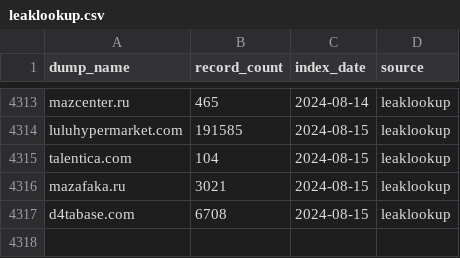
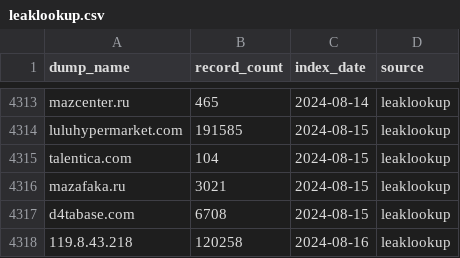
Before and after one commit to notdls/known-breaches, a CSV file: datasets/leaklookup.csv, drawn as a sheet; only a part is shown, gaps mark what is left out; the diff names each change by its address in the sheet, - before the commit and + after, or states it on an @@ line.

Commit message:
Dataset Update 08/17/24

```diff
--- a/datasets/leaklookup.csv
+++ b/datasets/leaklookup.csv
+row 4318: 119.8.43.218 | 120258 | 2024-08-16 | leaklookup
```
Also changed, not shown: 2 other files.
